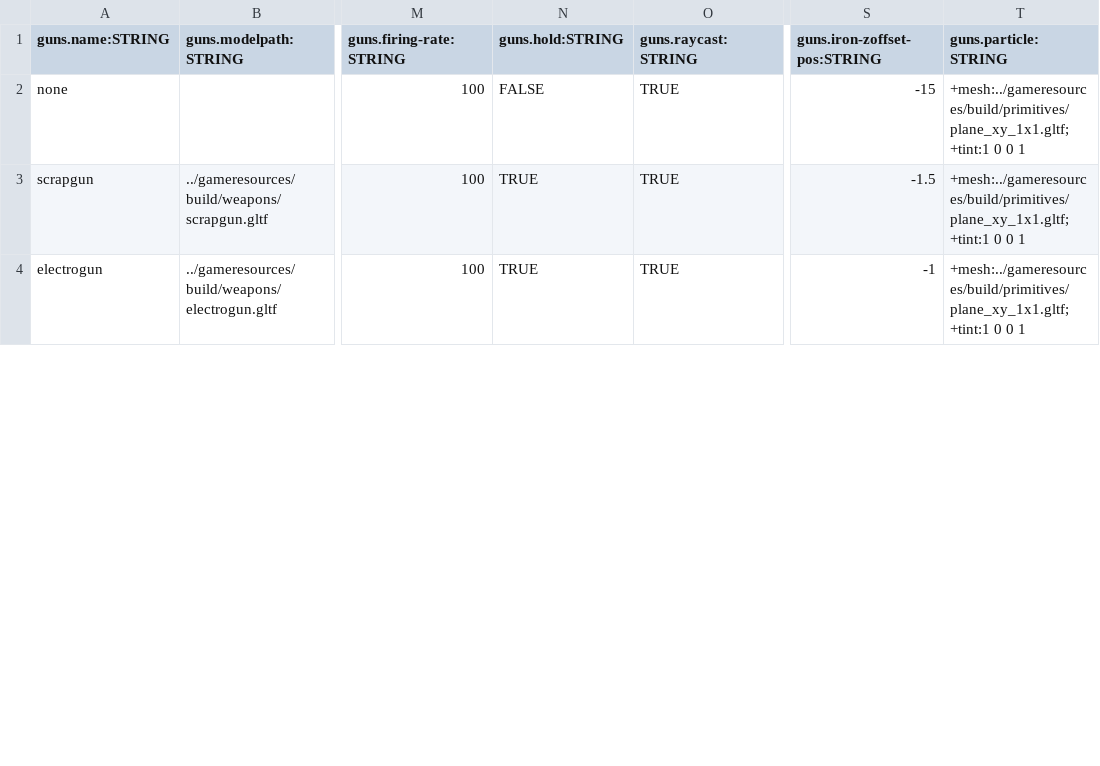
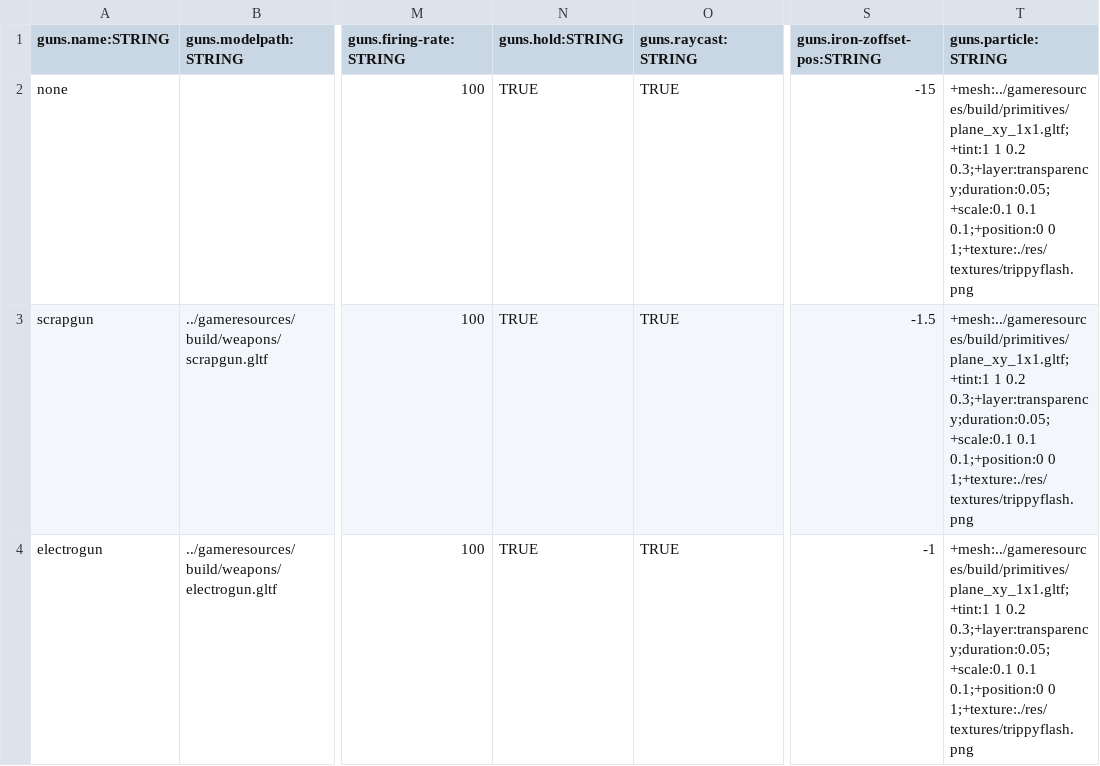
Before and after one commit to BradfordMedeiros/afterworld, a CSV file: data/guns.csv, drawn as a sheet; only a part is shown, gaps mark what is left out; the diff covers the shown part only; the diff names each change by its address in the sheet, - before the commit and + after, or states it on an @@ line.

```diff
--- a/data/guns.csv
+++ b/data/guns.csv
-N2 (guns.hold:STRING): FALSE
+N2 (guns.hold:STRING): TRUE
-T2:T4 (guns.particle:STRING): +mesh:../gameresources/build/primitives/plane_xy_1x1.gltf;+tint:1 0 0 1
+T2:T4 (guns.particle:STRING): +mesh:../gameresources/build/primitives/plane_xy_1x1.gltf;+tint:1 1 0.2 0.3;+layer:transparency;duration:0.05;+scale:0.1 0.1 0.1;+position:0 0 1;+texture:./res/textures/trippyflash.png
```
Also changed, not shown: 9 edited cells elsewhere in this file, data/history.csv, data/levels.csv, 2 other files.
